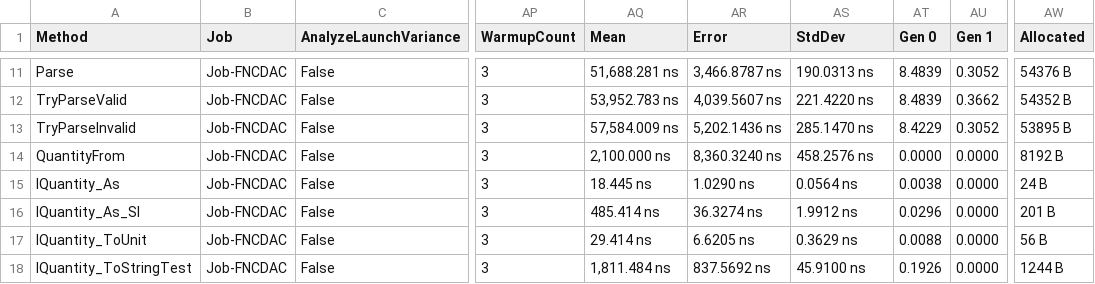
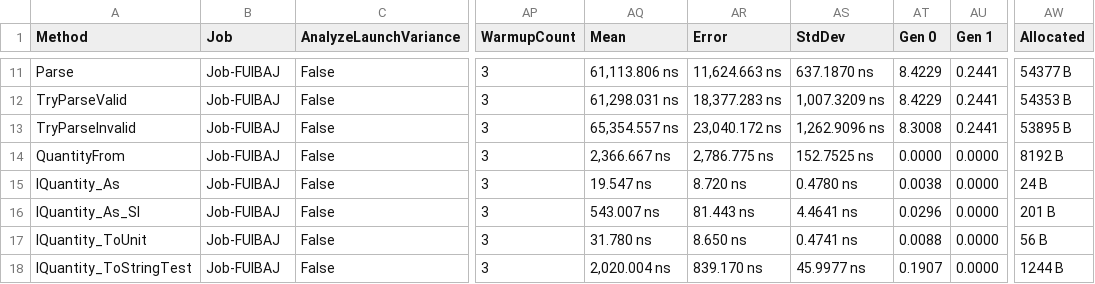
Before and after one commit to lipchev/UnitsNet-Benchmarks, a CSV file: benchmarks/net472/results/UnitsNet.Benchmark.UnitsNetBenchmarks-report.csv, drawn as a sheet; only a part is shown, gaps mark what is left out; the diff covers the shown part only; the diff names each change by its address in the sheet, - before the commit and + after, or states it on an @@ line.

```diff
--- a/benchmarks/net472/results/UnitsNet.Benchmark.UnitsNetBenchmarks-report.csv
+++ b/benchmarks/net472/results/UnitsNet.Benchmark.UnitsNetBenchmarks-report.csv
-B11:B18 (Job): Job-FNCDAC
+B11:B18 (Job): Job-FUIBAJ
-AQ11 (Mean): 51,688.281 ns
+AQ11 (Mean): 61,113.806 ns
-AR11 (Error): 3,466.8787 ns
+AR11 (Error): 11,624.663 ns
-AS11 (StdDev): 190.0313 ns
+AS11 (StdDev): 637.1870 ns
-AT11:AT12 (Gen 0): 8.4839
+AT11:AT12 (Gen 0): 8.4229
-AU11 (Gen 1): 0.3052
+AU11 (Gen 1): 0.2441
-AW11 (Allocated): 54376 B
+AW11 (Allocated): 54377 B
-AQ12 (Mean): 53,952.783 ns
+AQ12 (Mean): 61,298.031 ns
-AR12 (Error): 4,039.5607 ns
+AR12 (Error): 18,377.283 ns
-AS12 (StdDev): 221.4220 ns
+AS12 (StdDev): 1,007.3209 ns
-AU12 (Gen 1): 0.3662
+AU12 (Gen 1): 0.2441
-AW12 (Allocated): 54352 B
+AW12 (Allocated): 54353 B
-AQ13 (Mean): 57,584.009 ns
+AQ13 (Mean): 65,354.557 ns
-AR13 (Error): 5,202.1436 ns
+AR13 (Error): 23,040.172 ns
-AS13 (StdDev): 285.1470 ns
+AS13 (StdDev): 1,262.9096 ns
-AT13 (Gen 0): 8.4229
+AT13 (Gen 0): 8.3008
-AU13 (Gen 1): 0.3052
+AU13 (Gen 1): 0.2441
-AQ14 (Mean): 2,100.000 ns
+AQ14 (Mean): 2,366.667 ns
-AR14 (Error): 8,360.3240 ns
+AR14 (Error): 2,786.775 ns
-AS14 (StdDev): 458.2576 ns
+AS14 (StdDev): 152.7525 ns
-AQ15 (Mean): 18.445 ns
+AQ15 (Mean): 19.547 ns
-AR15 (Error): 1.0290 ns
+AR15 (Error): 8.720 ns
-AS15 (StdDev): 0.0564 ns
+AS15 (StdDev): 0.4780 ns
-AQ16 (Mean): 485.414 ns
+AQ16 (Mean): 543.007 ns
-AR16 (Error): 36.3274 ns
+AR16 (Error): 81.443 ns
-AS16 (StdDev): 1.9912 ns
+AS16 (StdDev): 4.4641 ns
-AQ17 (Mean): 29.414 ns
+AQ17 (Mean): 31.780 ns
-AR17 (Error): 6.6205 ns
+AR17 (Error): 8.650 ns
-AS17 (StdDev): 0.3629 ns
+AS17 (StdDev): 0.4741 ns
-AQ18 (Mean): 1,811.484 ns
+AQ18 (Mean): 2,020.004 ns
-AR18 (Error): 837.5692 ns
+AR18 (Error): 839.170 ns
-AS18 (StdDev): 45.9100 ns
+AS18 (StdDev): 45.9977 ns
-AT18 (Gen 0): 0.1926
+AT18 (Gen 0): 0.1907
```
Also changed, not shown: 37 edited cells elsewhere in this file, 5 other files.
